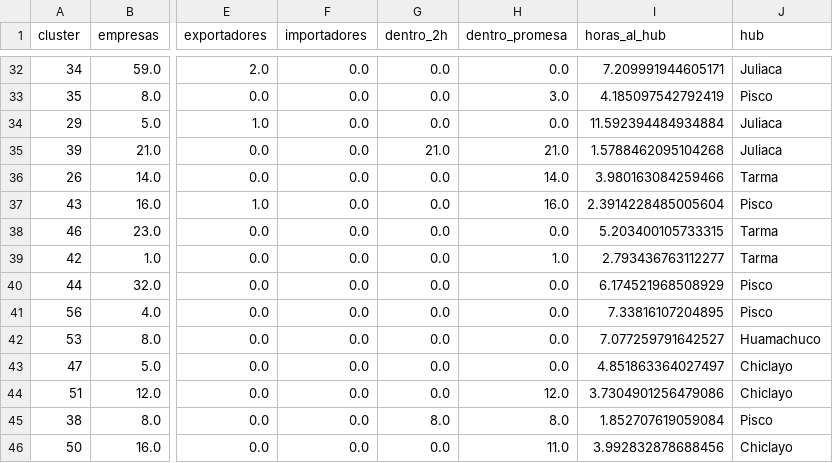
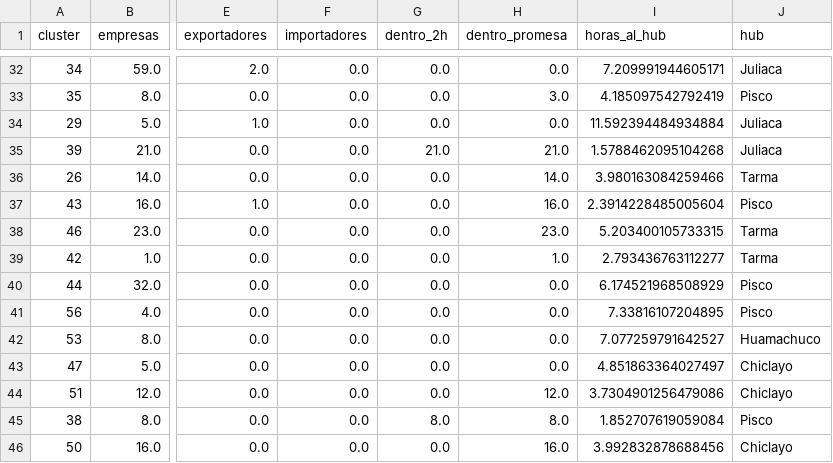
Before and after one commit to licgermancardenas-crypto/agrojuntos-plataforma, a CSV file: datos/acopio/acopio_territorio.csv, drawn as a sheet; only a part is shown, gaps mark what is left out; the diff covers the shown part only; the diff names each change by its address in the sheet, - before the commit and + after, or states it on an @@ line.

```diff
--- a/datos/acopio/acopio_territorio.csv
+++ b/datos/acopio/acopio_territorio.csv
-H38 (dentro_promesa): 0.0
+H38 (dentro_promesa): 23.0
-H46 (dentro_promesa): 11.0
+H46 (dentro_promesa): 16.0
```
Also changed, not shown: 11 edited cells elsewhere in this file, datos/canal/canal_hub.csv, datos/canal/canal_punto.csv, 21 other files.
